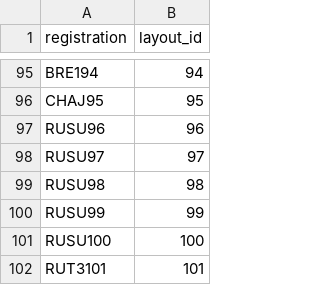
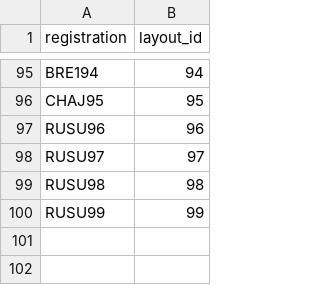
Before and after one commit to Web-TechTeam-Sharif-1401/TicketDatabase, a CSV file: aircraft.csv, drawn as a sheet; only a part is shown, gaps mark what is left out.

Commit message:
Fix aircraft.csv & flight.csv

```diff
--- a/aircraft.csv
+++ b/aircraft.csv
@@ -100,3 +100 @@ RUSU98,98
 RUSU99,99
-RUSU100,100
-RUT3101,101
```
